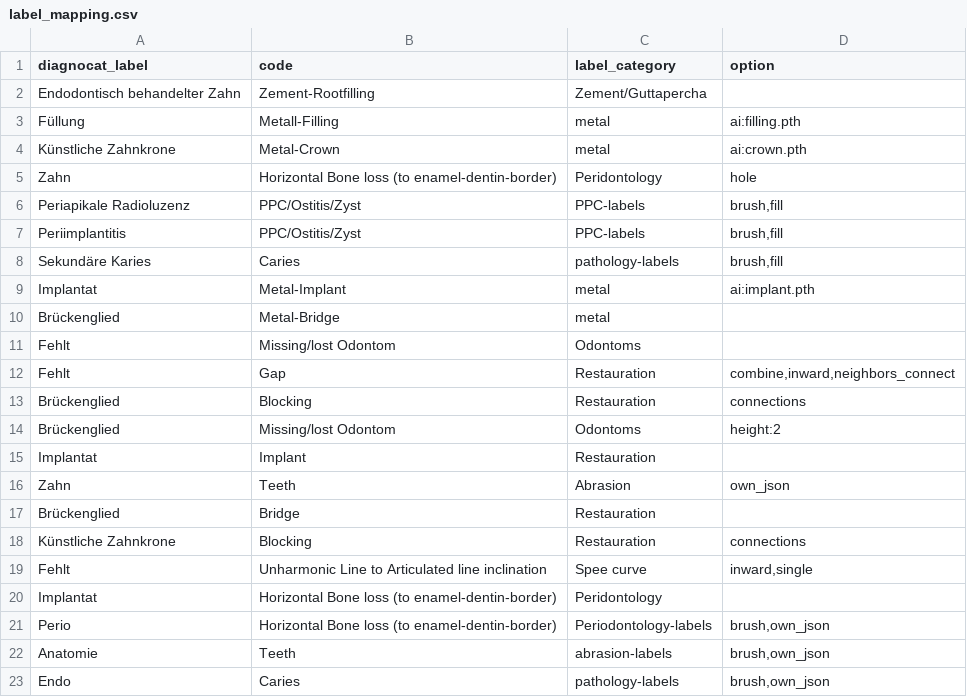
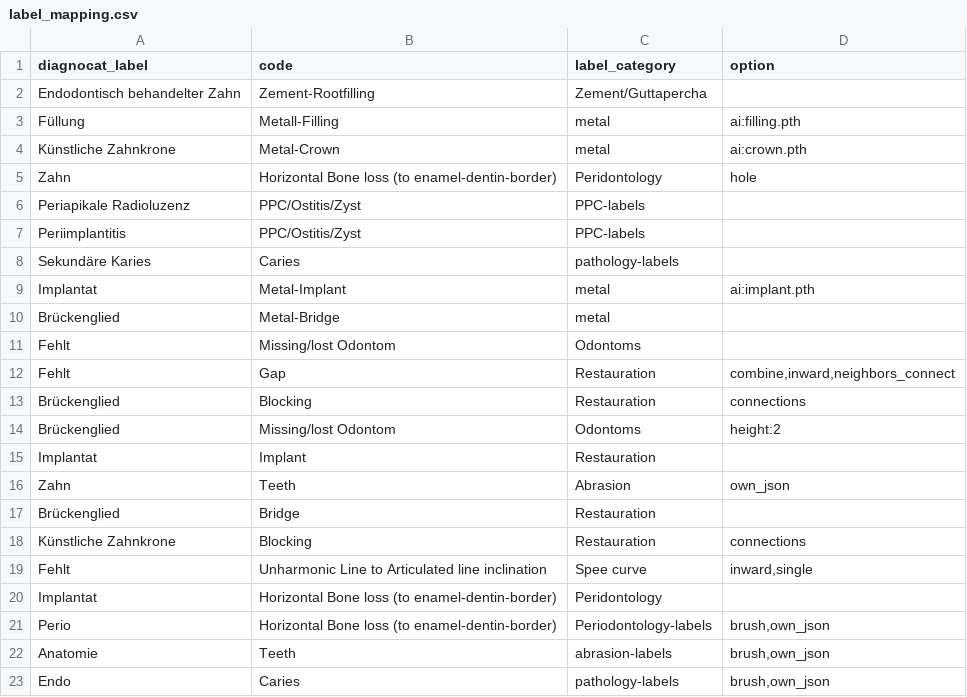
Before and after one commit to Schlutzkrapfen/Dignocat-to-LabelStudio-Converter, a CSV file: label_mapping.csv, drawn as a sheet.

Commit message:
removed the brushes

```diff
--- a/label_mapping.csv
+++ b/label_mapping.csv
@@ -6,5 +6,5 @@ Künstliche Zahnkrone	Metal-Crown	metal	ai:crown.pth
 Zahn	Horizontal Bone loss (to enamel-dentin-border)	Peridontology	hole
-Periapikale Radioluzenz	PPC/Ostitis/Zyst	PPC-labels	brush,fill
-Periimplantitis	PPC/Ostitis/Zyst	PPC-labels	brush,fill
-Sekundäre Karies	Caries	pathology-labels	brush,fill
+Periapikale Radioluzenz	PPC/Ostitis/Zyst	PPC-labels
+Periimplantitis	PPC/Ostitis/Zyst	PPC-labels
+Sekundäre Karies	Caries	pathology-labels
 Implantat	Metal-Implant	metal	ai:implant.pth
```
